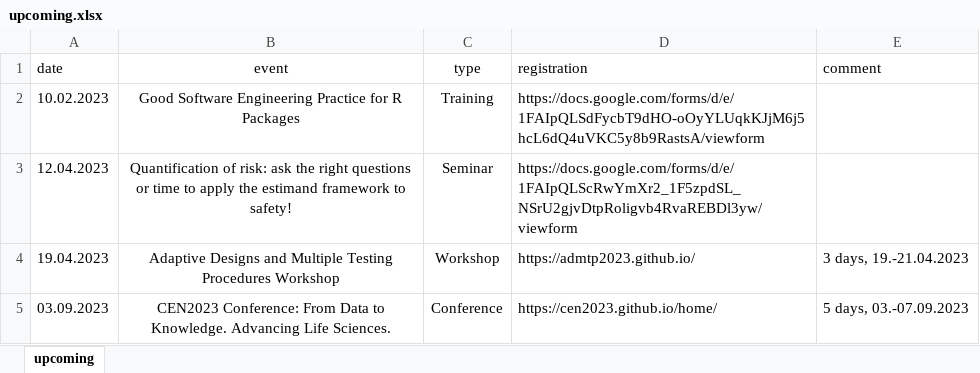
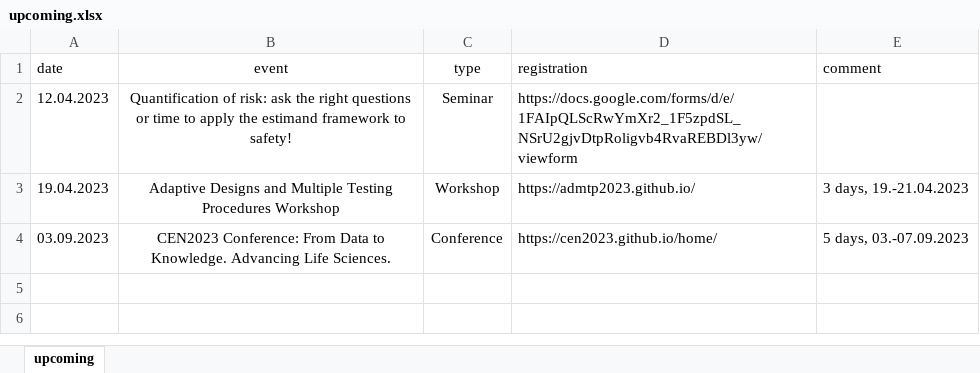
Before and after one commit to baselbiometrics/home, an Excel workbook: data/upcoming.xlsx, sheet upcoming, drawn as a sheet; values as stored, in another font and other column widths than the file's, no borders; charts and pictures not drawn; the diff names each change by its address in the sheet, - before the commit and + after, or states it on an @@ line.

```diff
--- a/data/upcoming.xlsx (sheet upcoming)
+++ b/data/upcoming.xlsx (sheet upcoming)
-row 2: 10.02.2023 | Good Software Engineering Practice for R Packages | Training | https://docs.google.com/forms/d/e/1FAIpQLSdFycbT9dHO-oOyYLUqkKJjM6j5hcL6dQ4uVKC5y8b9RastsA/viewform
```
Also changed, not shown: charts or pictures, data/trainings.xlsx, 32 other files.
